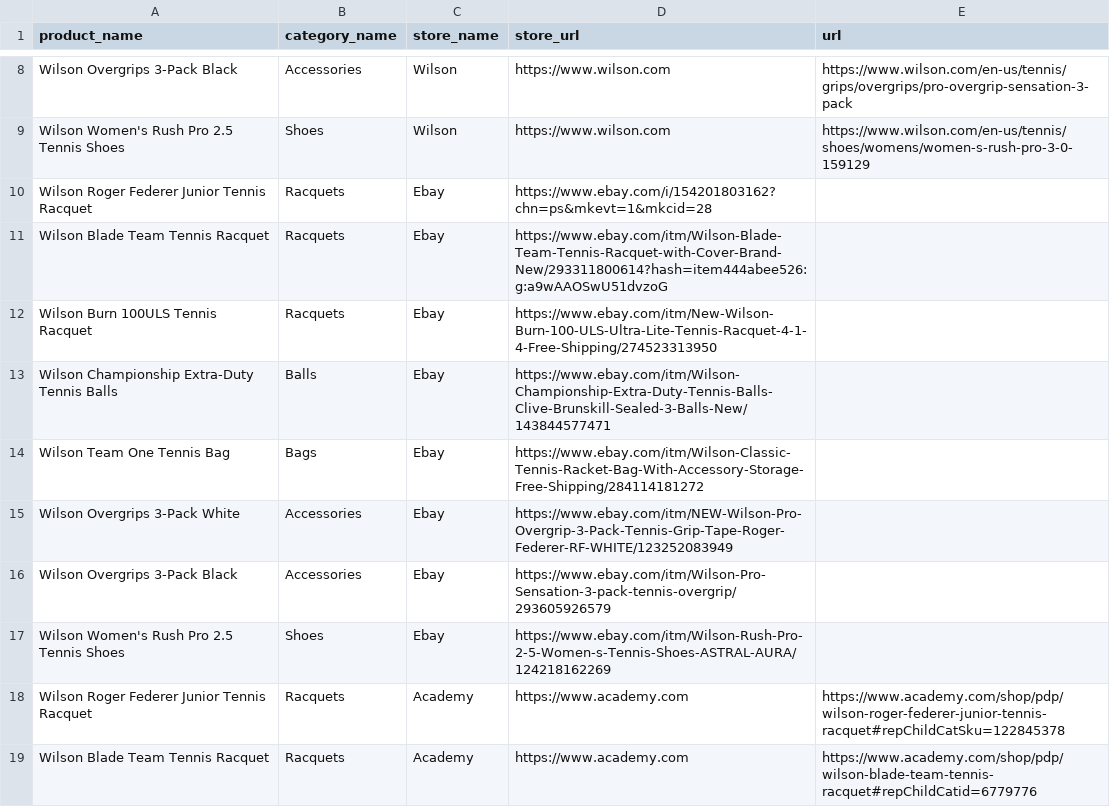
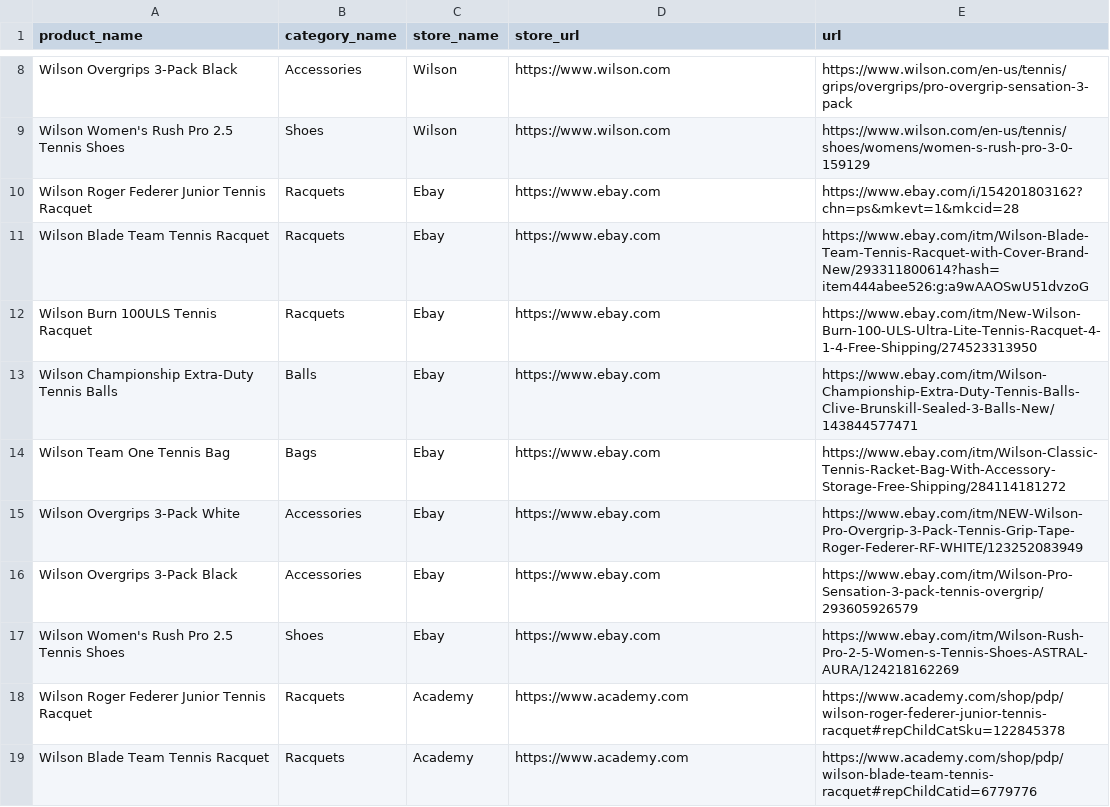
Before and after one commit to tiffburns/SMU_ETL_Project_Group_2, a CSV file: Resources/url_sheet.csv, drawn as a sheet; only a part is shown, gaps mark what is left out.

Commit message:
updated postgres tables

```diff
--- a/Resources/url_sheet.csv
+++ b/Resources/url_sheet.csv
@@ -9,10 +9,10 @@ Wilson Overgrips 3-Pack Black,Accessories,Wilson,https://www.wilson.com,https://
 Wilson Women's Rush Pro 2.5 Tennis Shoes,Shoes,Wilson,https://www.wilson.com,https://www.wilson.com/en-us/tennis/shoes/womens/women-s-rush-pro-3-0-159129
-Wilson Roger Federer Junior Tennis Racquet,Racquets,Ebay,https://www.ebay.com/i/154201803162?chn=ps&mkevt=1&mkcid=28,
-Wilson Blade Team Tennis Racquet,Racquets,Ebay,https://www.ebay.com/itm/Wilson-Blade-Team-Tennis-Racquet-with-Cover-Brand-New/293311800614?hash=item444abee526:g:a9wAAOSwU51dvzoG,
-Wilson Burn 100ULS Tennis Racquet,Racquets,Ebay,https://www.ebay.com/itm/New-Wilson-Burn-100-ULS-Ultra-Lite-Tennis-Racquet-4-1-4-Free-Shipping/274523313950,
-Wilson Championship Extra-Duty Tennis Balls,Balls,Ebay,https://www.ebay.com/itm/Wilson-Championship-Extra-Duty-Tennis-Balls-Clive-Brunskill-Sealed-3-Balls-New/143844577471,
-Wilson Team One Tennis Bag,Bags,Ebay,https://www.ebay.com/itm/Wilson-Classic-Tennis-Racket-Bag-With-Accessory-Storage-Free-Shipping/284114181272,
-Wilson Overgrips 3-Pack White,Accessories,Ebay,https://www.ebay.com/itm/NEW-Wilson-Pro-Overgrip-3-Pack-Tennis-Grip-Tape-Roger-Federer-RF-WHITE/123252083949,
-Wilson Overgrips 3-Pack Black,Accessories,Ebay,https://www.ebay.com/itm/Wilson-Pro-Sensation-3-pack-tennis-overgrip/293605926579,
-Wilson Women's Rush Pro 2.5 Tennis Shoes,Shoes,Ebay,https://www.ebay.com/itm/Wilson-Rush-Pro-2-5-Women-s-Tennis-Shoes-ASTRAL-AURA/124218162269,
+Wilson Roger Federer Junior Tennis Racquet,Racquets,Ebay,https://www.ebay.com,https://www.ebay.com/i/154201803162?chn=ps&mkevt=1&mkcid=28
+Wilson Blade Team Tennis Racquet,Racquets,Ebay,https://www.ebay.com,https://www.ebay.com/itm/Wilson-Blade-Team-Tennis-Racquet-with-Cover-Brand-New/293311800614?hash=item444abee526:g:a9wAAOSwU51dvzoG
+Wilson Burn 100ULS Tennis Racquet,Racquets,Ebay,https://www.ebay.com,https://www.ebay.com/itm/New-Wilson-Burn-100-ULS-Ultra-Lite-Tennis-Racquet-4-1-4-Free-Shipping/274523313950
+Wilson Championship Extra-Duty Tennis Balls,Balls,Ebay,https://www.ebay.com,https://www.ebay.com/itm/Wilson-Championship-Extra-Duty-Tennis-Balls-Clive-Brunskill-Sealed-3-Balls-New/143844577471
+Wilson Team One Tennis Bag,Bags,Ebay,https://www.ebay.com,https://www.ebay.com/itm/Wilson-Classic-Tennis-Racket-Bag-With-Accessory-Storage-Free-Shipping/284114181272
+Wilson Overgrips 3-Pack White,Accessories,Ebay,https://www.ebay.com,https://www.ebay.com/itm/NEW-Wilson-Pro-Overgrip-3-Pack-Tennis-Grip-Tape-Roger-Federer-RF-WHITE/123252083949
+Wilson Overgrips 3-Pack Black,Accessories,Ebay,https://www.ebay.com,https://www.ebay.com/itm/Wilson-Pro-Sensation-3-pack-tennis-overgrip/293605926579
+Wilson Women's Rush Pro 2.5 Tennis Shoes,Shoes,Ebay,https://www.ebay.com,https://www.ebay.com/itm/Wilson-Rush-Pro-2-5-Women-s-Tennis-Shoes-ASTRAL-AURA/124218162269
 Wilson Roger Federer Junior Tennis Racquet,Racquets,Academy,https://www.academy.com,https://www.academy.com/shop/pdp/wilson-roger-federer-junior-tennis-racquet#repChildCatSku=122845378
```
Also changed, not shown: 1 other file.
